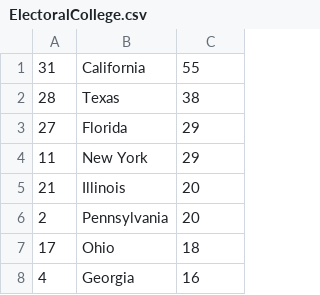
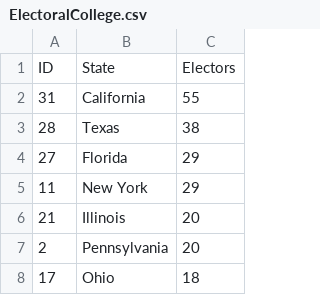
Before and after one commit to UberEth/Data-Science-DataSets, a CSV file: Politics/ElectoralCollege.csv, drawn as a sheet; only a part is shown; the shorter side is filled out with more unchanged rows.

Commit message:
Update ElectoralCollege.csv

```diff
--- a/Politics/ElectoralCollege.csv
+++ b/Politics/ElectoralCollege.csv
@@ -1 +1,2 @@
+ID,State,Electors
 31,California,55
```
